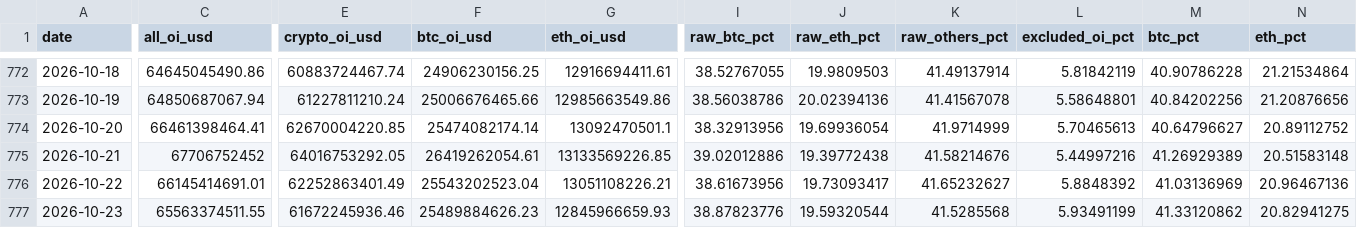
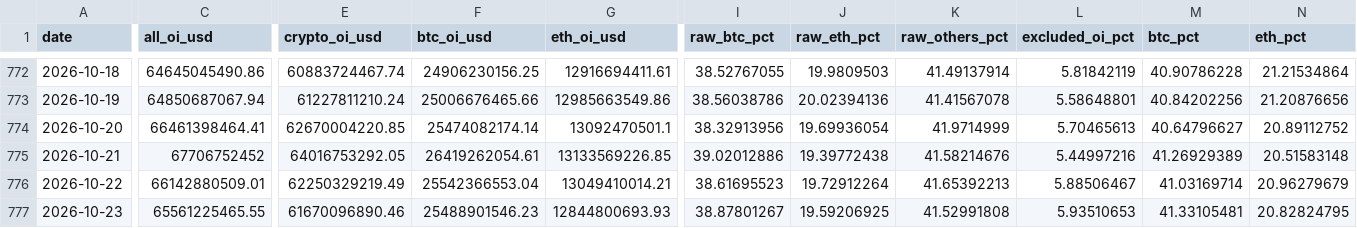
Before and after one commit to h12n0924/crypto-oi-dominance, a CSV file: outputs/oi-dominance/data/dominance-cleaned.csv, drawn as a sheet; only a part is shown, gaps mark what is left out; the diff covers the shown part only; the diff names each change by its address in the sheet, - before the commit and + after, or states it on an @@ line.

```diff
--- a/outputs/oi-dominance/data/dominance-cleaned.csv
+++ b/outputs/oi-dominance/data/dominance-cleaned.csv
-C776 (all_oi_usd): 66145414691.01
+C776 (all_oi_usd): 66142880509.01
-E776 (crypto_oi_usd): 62252863401.49
+E776 (crypto_oi_usd): 62250329219.49
-F776 (btc_oi_usd): 25543202523.04
+F776 (btc_oi_usd): 25542366553.04
-G776 (eth_oi_usd): 13051108226.21
+G776 (eth_oi_usd): 13049410014.21
-I776 (raw_btc_pct): 38.61673956
+I776 (raw_btc_pct): 38.61695523
-J776 (raw_eth_pct): 19.73093417
+J776 (raw_eth_pct): 19.72912264
-K776 (raw_others_pct): 41.65232627
+K776 (raw_others_pct): 41.65392213
-L776 (excluded_oi_pct): 5.8848392
+L776 (excluded_oi_pct): 5.88506467
-M776 (btc_pct): 41.03136969
+M776 (btc_pct): 41.03169714
-N776 (eth_pct): 20.96467136
+N776 (eth_pct): 20.96279679
-C777 (all_oi_usd): 65563374511.55
+C777 (all_oi_usd): 65561225465.55
-E777 (crypto_oi_usd): 61672245936.46
+E777 (crypto_oi_usd): 61670096890.46
-F777 (btc_oi_usd): 25489884626.23
+F777 (btc_oi_usd): 25488901546.23
-G777 (eth_oi_usd): 12845966659.93
+G777 (eth_oi_usd): 12844800693.93
-I777 (raw_btc_pct): 38.87823776
+I777 (raw_btc_pct): 38.87801267
-J777 (raw_eth_pct): 19.59320544
+J777 (raw_eth_pct): 19.59206925
-K777 (raw_others_pct): 41.5285568
+K777 (raw_others_pct): 41.52991808
-L777 (excluded_oi_pct): 5.93491199
+L777 (excluded_oi_pct): 5.93510653
-M777 (btc_pct): 41.33120862
+M777 (btc_pct): 41.33105481
-N777 (eth_pct): 20.82941275
+N777 (eth_pct): 20.82824795
```
Also changed, not shown: 1 added row and 13 edited cells elsewhere in this file, outputs/oi-dominance/data/btc-price/btc-price-daily.csv, outputs/oi-dominance/data/dominance-2021plus.csv, 7 other files.
